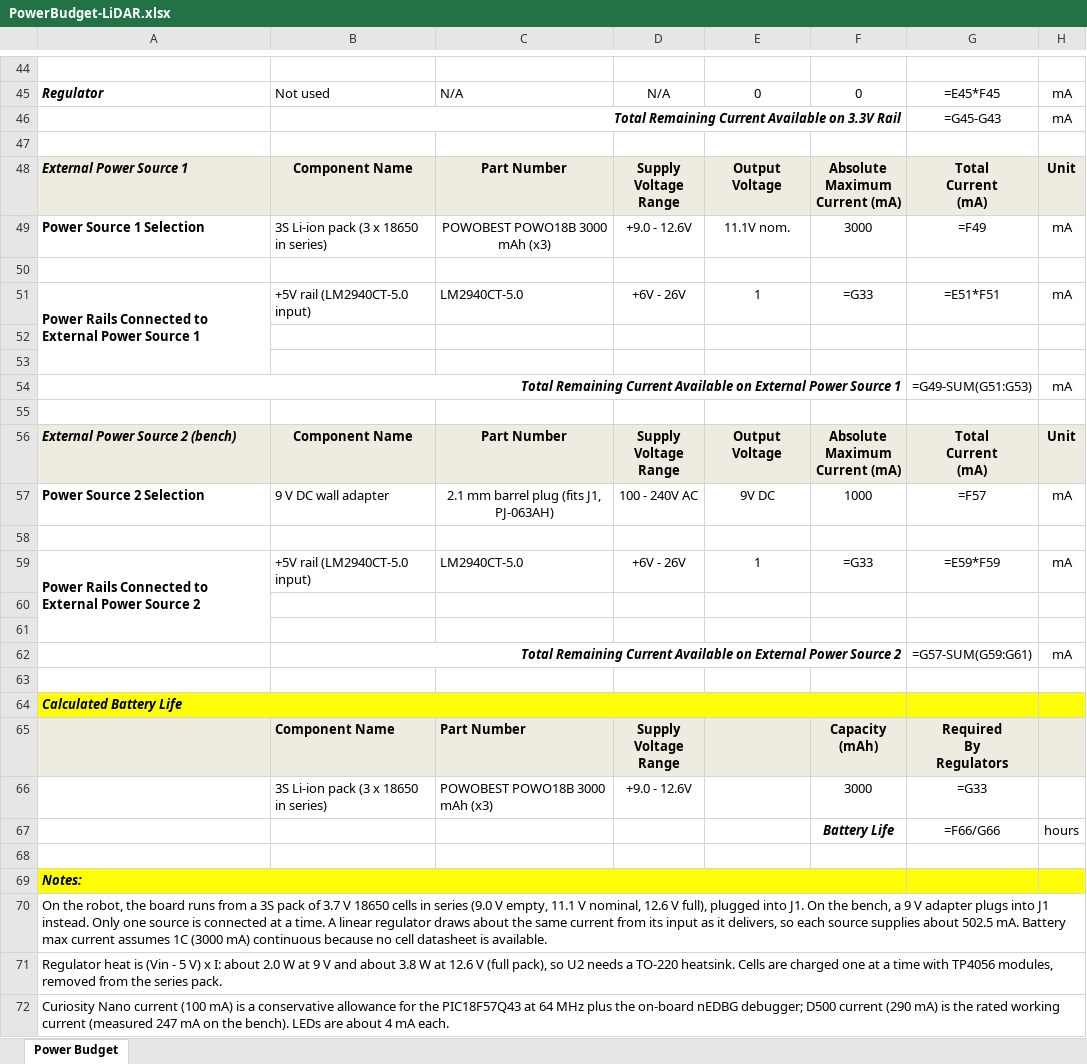
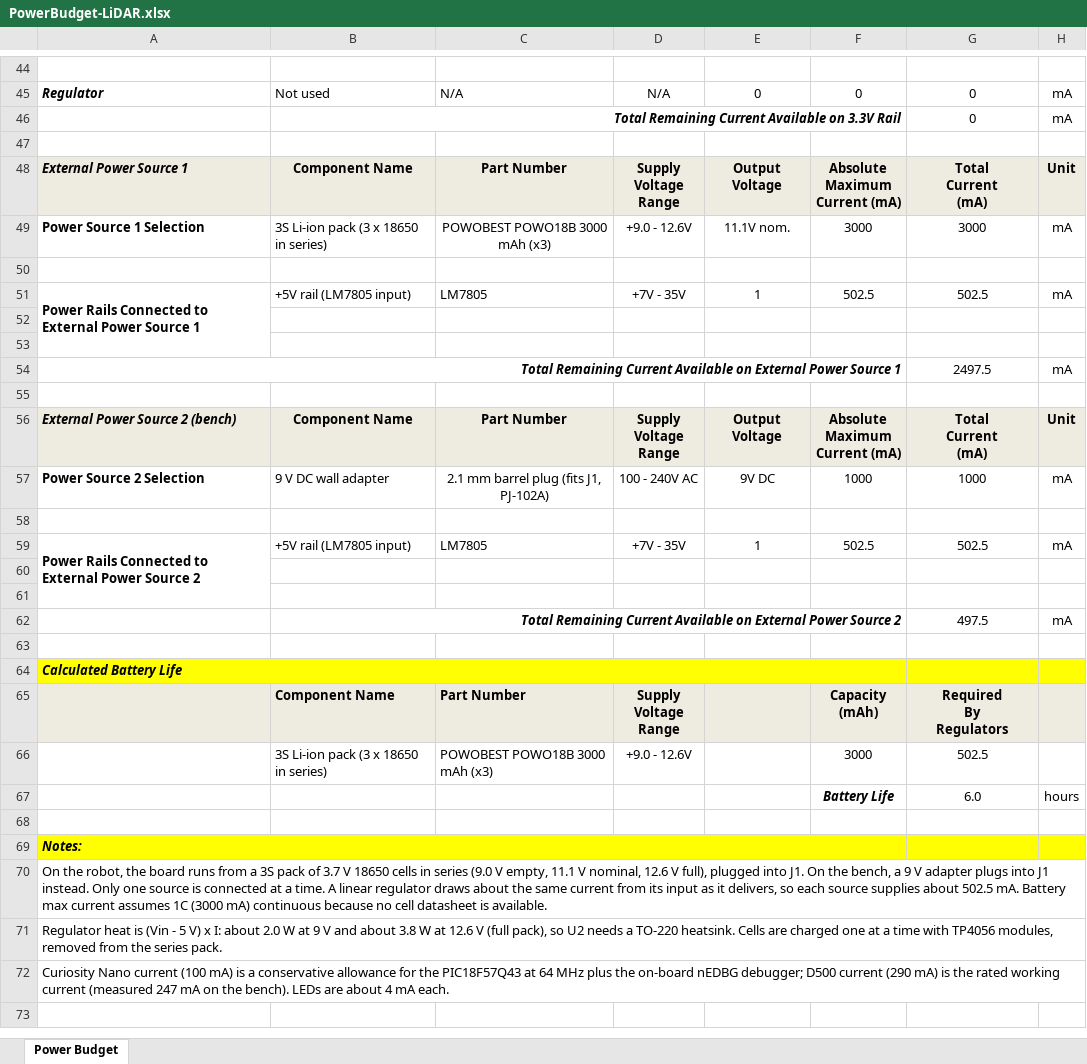
Before and after one commit to lrkuhman/lrkuhman_RAS304_F26, an Excel workbook: docs/05-Power-Budget/PowerBudget-LiDAR.xlsx, sheet Power Budget, drawn as a sheet; only a part is shown, gaps mark what is left out; values as stored, in another font and other column widths than the file's, no borders; formulas without a stored value are shown as written; conditional formats not drawn; the diff covers the shown part only; the diff names each change by its address in the sheet, - before the commit and + after, or states it on an @@ line.

Commit message:
Switch 5 V regulator to class-provided LM7805: component selection, BOM, schematic rev 1.3, power budget, block diagram, PCB files

```diff
--- a/docs/05-Power-Budget/PowerBudget-LiDAR.xlsx (sheet Power Budget)
+++ b/docs/05-Power-Budget/PowerBudget-LiDAR.xlsx (sheet Power Budget)
-G45: =E45*F45
+G45: 0
-G46: =G45-G43
+G46: 0
-G49: =F49
+G49: 3000
-B51: +5V rail (LM2940CT-5.0 input)
+B51: +5V rail (LM7805 input)
-C51: LM2940CT-5.0
+C51: LM7805
-D51: +6V - 26V
+D51: +7V - 35V
-F51: =G33
+F51: 502.5
-G51: =E51*F51
+G51: 502.5
-G54: =G49-SUM(G51:G53)
+G54: 2497.5
-C57: 2.1 mm barrel plug (fits J1, PJ-063AH)
+C57: 2.1 mm barrel plug (fits J1, PJ-102A)
-G57: =F57
+G57: 1000
-B59: +5V rail (LM2940CT-5.0 input)
+B59: +5V rail (LM7805 input)
-C59: LM2940CT-5.0
+C59: LM7805
-D59: +6V - 26V
+D59: +7V - 35V
-F59: =G33
+F59: 502.5
-G59: =E59*F59
+G59: 502.5
-G62: =G57-SUM(G59:G61)
+G62: 497.5
-G66: =G33
+G66: 502.5
-G67: =F66/G66
+G67: 6.0
```
Also changed, not shown: 1 hidden or unhidden row and 22 edited cells elsewhere in this sheet, docs/03-BOM/BOM_LiDAR_LK.xlsx, 20 other files.
